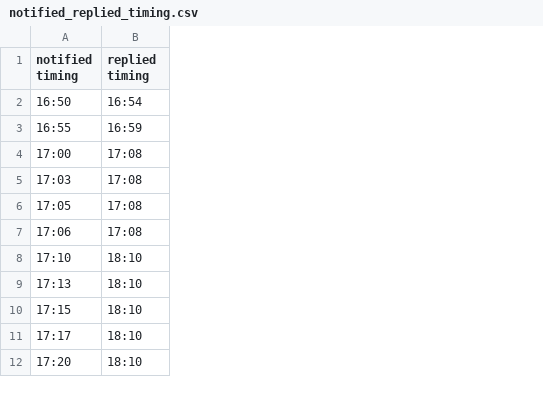
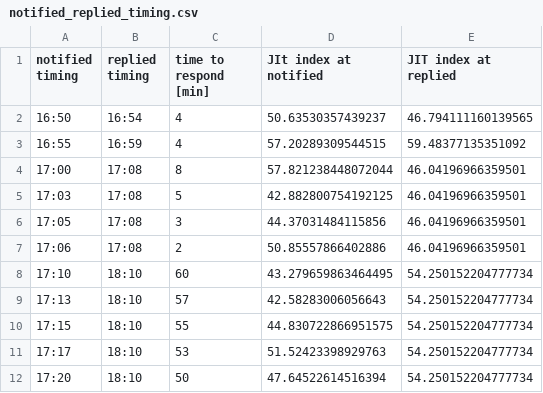
Before and after one commit to takashiAg/heartrateAnalizer, a CSV file: data/nakano/notified_replied_timing.csv, drawn as a sheet; only a part is shown; the diff names each change by its address in the sheet, - before the commit and + after, or states it on an @@ line.

```diff
--- a/data/nakano/notified_replied_timing.csv
+++ b/data/nakano/notified_replied_timing.csv
+column C (time to respond [min]), rows 2-12: 4 | 4 | 8 | 5 | 3 | 2 | 60 | 57 | 55 | 53 | 50
+column D (JIt index at notified), rows 2-12: 50.63530357439237 | 57.20289309544515 | 57.821238448072044 | 42.882800754192125 | 44.37031484115856 | 50.85557866402886 | 43.279659863464495 | 42.58283006056643 | 44.830722866951575 | 51.52423398929763 | 47.64522614516394
+column E (JIT index at replied), rows 2-12: 46.794111160139565 | 59.48377135351092 | 46.04196966359501 | 46.04196966359501 | 46.04196966359501 | 46.04196966359501 | 54.250152204777734 | 54.250152204777734 | 54.250152204777734 | 54.250152204777734 | 54.250152204777734
```
Also changed, not shown: data/arisa/notified_replied_timing.csv, 12 other files.
